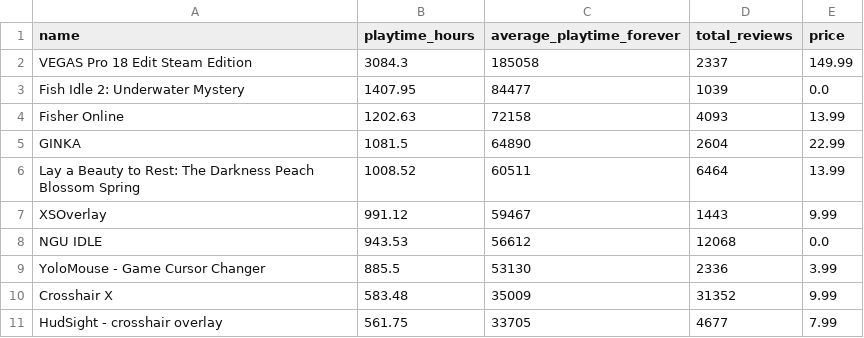
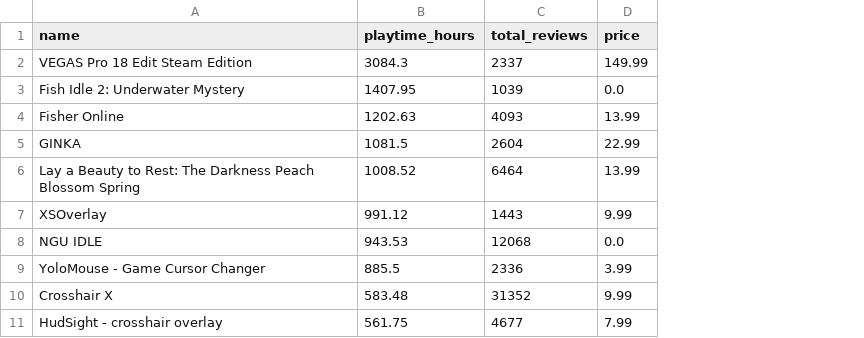
Before and after one commit to Gabriel-Requena-Torres/Proyecto_EDA_BigData, a CSV file: Datos/resultados/tablas/tabla_p1_top10_horas_promedio.csv, drawn as a sheet; the diff names each change by its address in the sheet, - before the commit and + after, or states it on an @@ line.

```diff
--- a/Datos/resultados/tablas/tabla_p1_top10_horas_promedio.csv
+++ b/Datos/resultados/tablas/tabla_p1_top10_horas_promedio.csv
-column C (average_playtime_forever), rows 2-11: 185058 | 84477 | 72158 | 64890 | 60511 | 59467 | 56612 | 53130 | 35009 | 33705
```
Also changed, not shown: Datos/resultados/tablas/diagnostico_calidad.csv, Datos/resultados/tablas/estadistica_descriptiva_numerica.csv, 10 other files.
